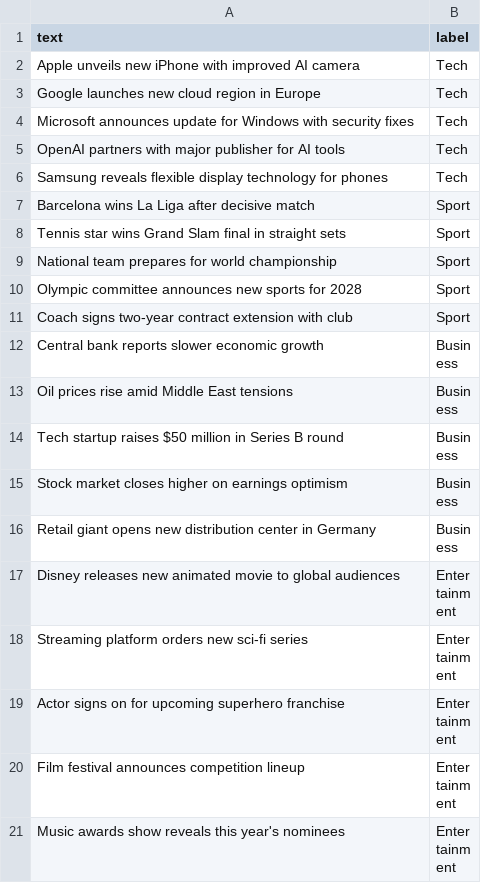
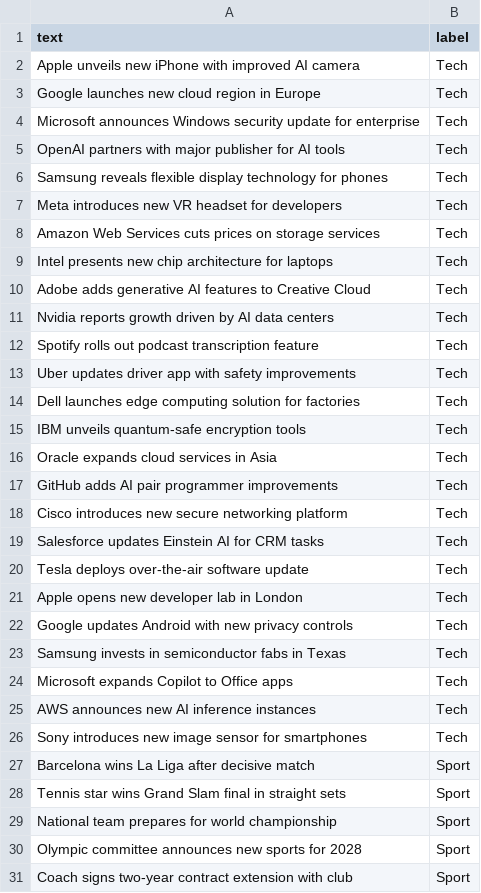
Before and after one commit to jkisselj/nlp_scraper, a CSV file: data/topic_train.csv, drawn as a sheet; only a part is shown; the shorter side is filled out with more unchanged rows; the diff covers the shown part only.

```diff
--- a/data/topic_train.csv
+++ b/data/topic_train.csv
@@ -3,5 +3,25 @@ Apple unveils new iPhone with improved AI camera,Tech
 Google launches new cloud region in Europe,Tech
-Microsoft announces update for Windows with security fixes,Tech
+Microsoft announces Windows security update for enterprise,Tech
 OpenAI partners with major publisher for AI tools,Tech
 Samsung reveals flexible display technology for phones,Tech
+Meta introduces new VR headset for developers,Tech
+Amazon Web Services cuts prices on storage services,Tech
+Intel presents new chip architecture for laptops,Tech
+Adobe adds generative AI features to Creative Cloud,Tech
+Nvidia reports growth driven by AI data centers,Tech
+Spotify rolls out podcast transcription feature,Tech
+Uber updates driver app with safety improvements,Tech
+Dell launches edge computing solution for factories,Tech
+IBM unveils quantum-safe encryption tools,Tech
+Oracle expands cloud services in Asia,Tech
+GitHub adds AI pair programmer improvements,Tech
+Cisco introduces new secure networking platform,Tech
+Salesforce updates Einstein AI for CRM tasks,Tech
+Tesla deploys over-the-air software update,Tech
+Apple opens new developer lab in London,Tech
+Google updates Android with new privacy controls,Tech
+Samsung invests in semiconductor fabs in Texas,Tech
+Microsoft expands Copilot to Office apps,Tech
+AWS announces new AI inference instances,Tech
+Sony introduces new image sensor for smartphones,Tech
 Barcelona wins La Liga after decisive match,Sport
```
Also changed, not shown: 79 added rows elsewhere in this file, 4 other files.
